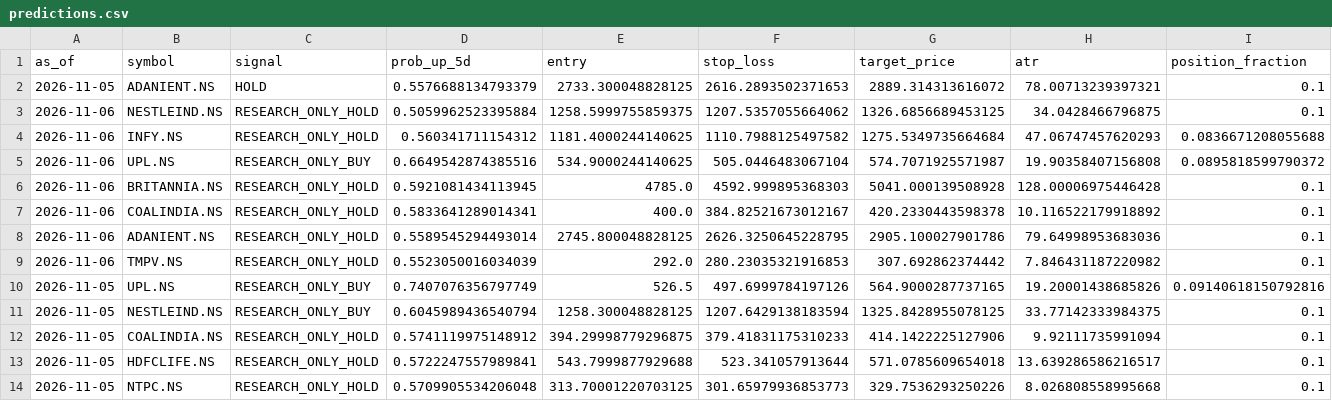
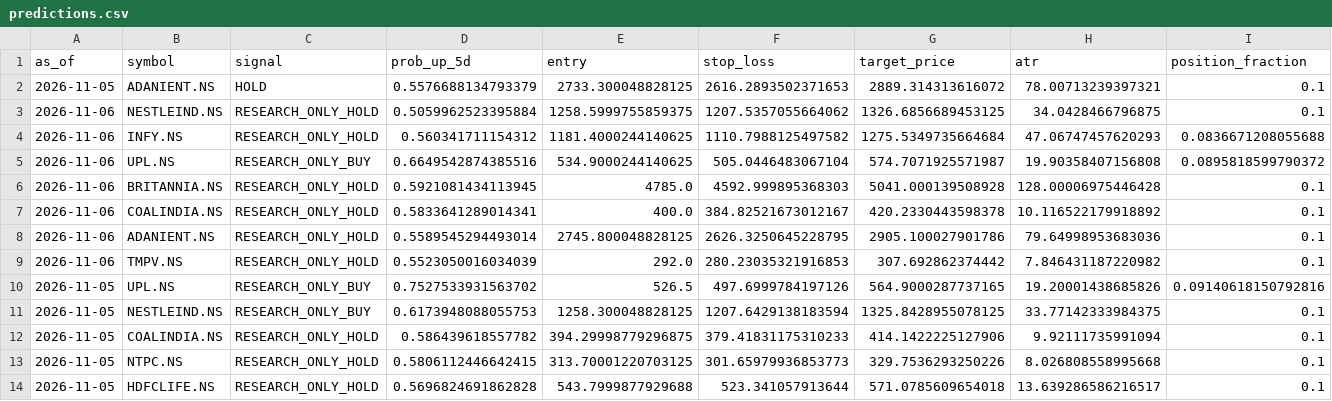
Before and after one commit to vishwasgarg5/Trader, a CSV file: data/logs/predictions.csv, drawn as a sheet; only a part is shown; removed rows and columns are numbered as before the commit, all else as after; rows hold the shown columns only; the diff names each change by its address in the sheet, - before the commit and + after, or states it on an @@ line.

```diff
--- a/data/logs/predictions.csv
+++ b/data/logs/predictions.csv
-D10 (prob_up_5d): 0.7407076356797749
+D10 (prob_up_5d): 0.7527533931563702
-D11 (prob_up_5d): 0.6045989436540794
+D11 (prob_up_5d): 0.6173948088055753
-D12 (prob_up_5d): 0.5741119975148912
+D12 (prob_up_5d): 0.586439618557782
-row 13: 2026-11-05 | HDFCLIFE.NS | RESEARCH_ONLY_HOLD | 0.5722247557989841 | 543.7999877929688 | 523.341057913644 | 571.0785609654018 | 13.639286586216517 | 0.1
-D13 (prob_up_5d): 0.5709905534206048
+D13 (prob_up_5d): 0.5806112446642415
+row 14: 2026-11-05 | HDFCLIFE.NS | RESEARCH_ONLY_HOLD | 0.5696824691862828 | 543.7999877929688 | 523.341057913644 | 571.0785609654018 | 13.639286586216517 | 0.1
```
Also changed, not shown: data/signals/latest_signals.csv, 3 other files.
